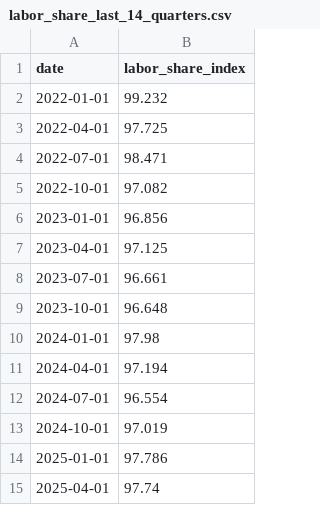
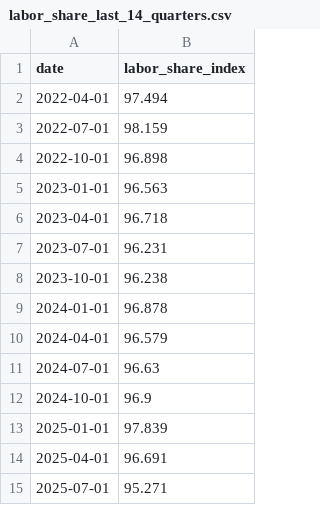
Before and after one commit to chrismlittle123/ai-singularity-tracker, a CSV file: data/raw/labor_share/labor_share_last_14_quarters.csv, drawn as a sheet.

```diff
--- a/data/raw/labor_share/labor_share_last_14_quarters.csv
+++ b/data/raw/labor_share/labor_share_last_14_quarters.csv
@@ -1,15 +1,15 @@
 date,labor_share_index
-2022-01-01,99.232
-2022-04-01,97.725
-2022-07-01,98.471
-2022-10-01,97.082
-2023-01-01,96.856
-2023-04-01,97.125
-2023-07-01,96.661
-2023-10-01,96.648
-2024-01-01,97.98
-2024-04-01,97.194
-2024-07-01,96.554
-2024-10-01,97.019
-2025-01-01,97.786
-2025-04-01,97.74
+2022-04-01,97.494
+2022-07-01,98.159
+2022-10-01,96.898
+2023-01-01,96.563
+2023-04-01,96.718
+2023-07-01,96.231
+2023-10-01,96.238
+2024-01-01,96.878
+2024-04-01,96.579
+2024-07-01,96.63
+2024-10-01,96.9
+2025-01-01,97.839
+2025-04-01,96.691
+2025-07-01,95.271
```
Also changed, not shown: data/processed/accountants_employed/accountants_employed_processed.csv, data/processed/graduate_unemployment_rate/graduate_unemployment_rate_processed.csv, 12 other files.
